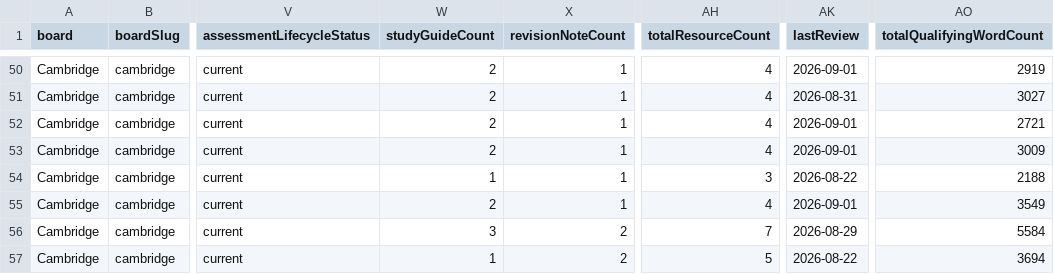
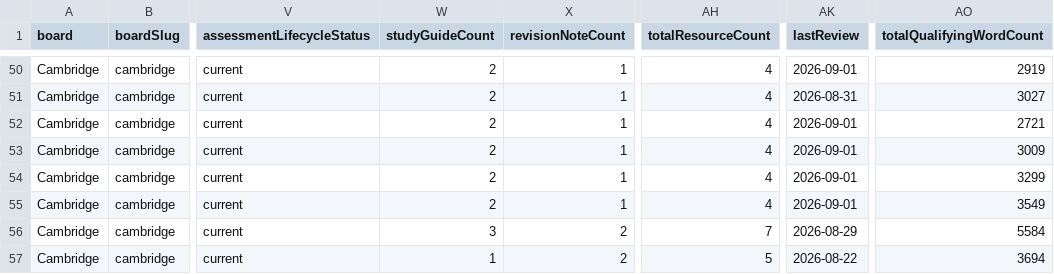
Before and after one commit to Nouman1608/MB, a CSV file: docs/reports/academic-coverage-report-v1.2.csv, drawn as a sheet; only a part is shown, gaps mark what is left out; the diff names each change by its address in the sheet, - before the commit and + after, or states it on an @@ line.

Commit message:
content(depth): deepen Cambridge IGCSE World History (0470) Option B (weekly depth batch, part 2)
Combination deepened this sub-batch:
- Cambridge IGCSE World History (0470): 3 -> 4 resources. Added study-guide
  "The Twentieth Century, 1919-1989" covering the entirety of Core Content
  Option B (all six key questions: Treaty of Versailles, League of Nations,
  Hitler's foreign policy and the outbreak of war, origins of the Cold War,
  US containment of communism via Korea/Cuba/Vietnam case studies, and Soviet
  control of Eastern Europe 1948-c.1989). Existing coverage (study-guide,
  practice, revision-notes) was all Option A only; Option B was completely
  unwritten despite full subtopic-level taxonomy already existing in
  syllabus-topics.ts from an earlier phase. Content sourced fresh from the
  official PDF's "Core content: Option B" section (focus points + specified
  content for all six key questions) -- no taxonomy changes needed, it was
  already fully verified.

Selected per the priority-ranked coverage CSV (ascending totalResourceCount;
Cambridge IGCSE ranks above Cambridge O Level in the tie-break). Considered
Cambridge O Level English Language (1123) next in rank, but its existing
study-guide/practice/revision-notes trio (tagged to the "Reading" topic only)
already substantively covers Paper 2 Writing technique in its own "Writing:
directed and composition" and "Accuracy" sections -- a new resource nominally
scoped to the separate "Writing" taxonomy topic risked being a near-rehash
rather than genuinely new content, so it was skipped this run in favour of
this cleaner pick. Left for a future run with a more clearly differentiated
angle (e.g. a dedicated Paper 2 exam-technique deep dive once the existing
guide's Writing section content has been read closely enough to guarantee
zero overlap).

check:duplicate-scope: ran clean for the new file individually before writing
(--only-involving). Full-tree run afterward shows the same 2 pre-existing FAIL
groups as the previous sub-batch (law and sociology revision-notes pairs,
both last touched 2026-08-26) -- untouched by this commit.

Validation gate: astro check (0 errors), validate:academic (PASS), build
(PASS), cross-board regression (PASS), negative-validation suite (32/32),
API tests (31/31), npm audit (0 vulnerabilities), coverage:academic-v2
regenerated.

```diff
--- a/docs/reports/academic-coverage-report-v1.2.csv
+++ b/docs/reports/academic-coverage-report-v1.2.csv
-W54 (studyGuideCount): 1
+W54 (studyGuideCount): 2
-AH54 (totalResourceCount): 3
+AH54 (totalResourceCount): 4
-AK54 (lastReview): 2026-08-22
+AK54 (lastReview): 2026-09-01
-AO54 (totalQualifyingWordCount): 2188
+AO54 (totalQualifyingWordCount): 3299
```
Also changed, not shown: 3 other files.
